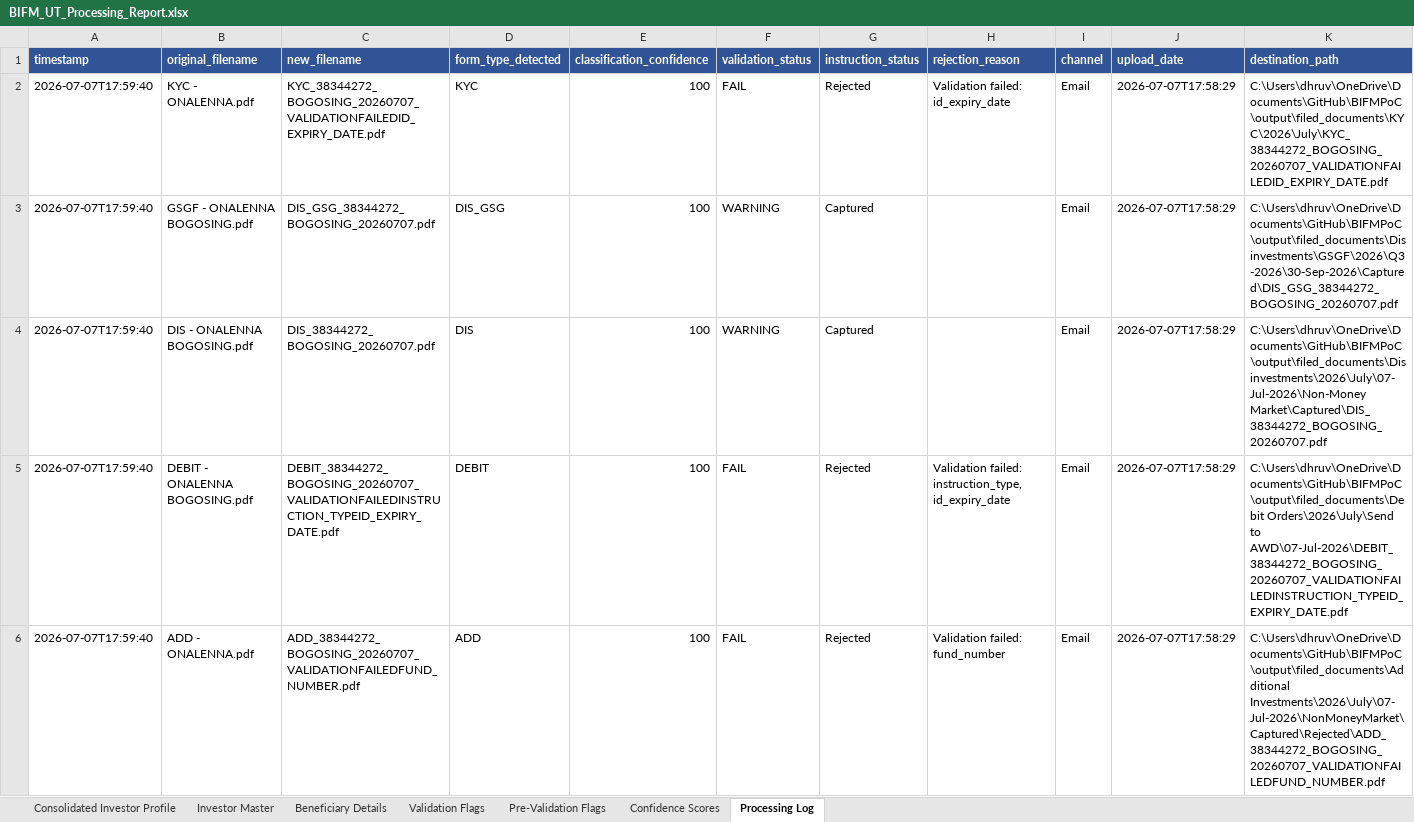
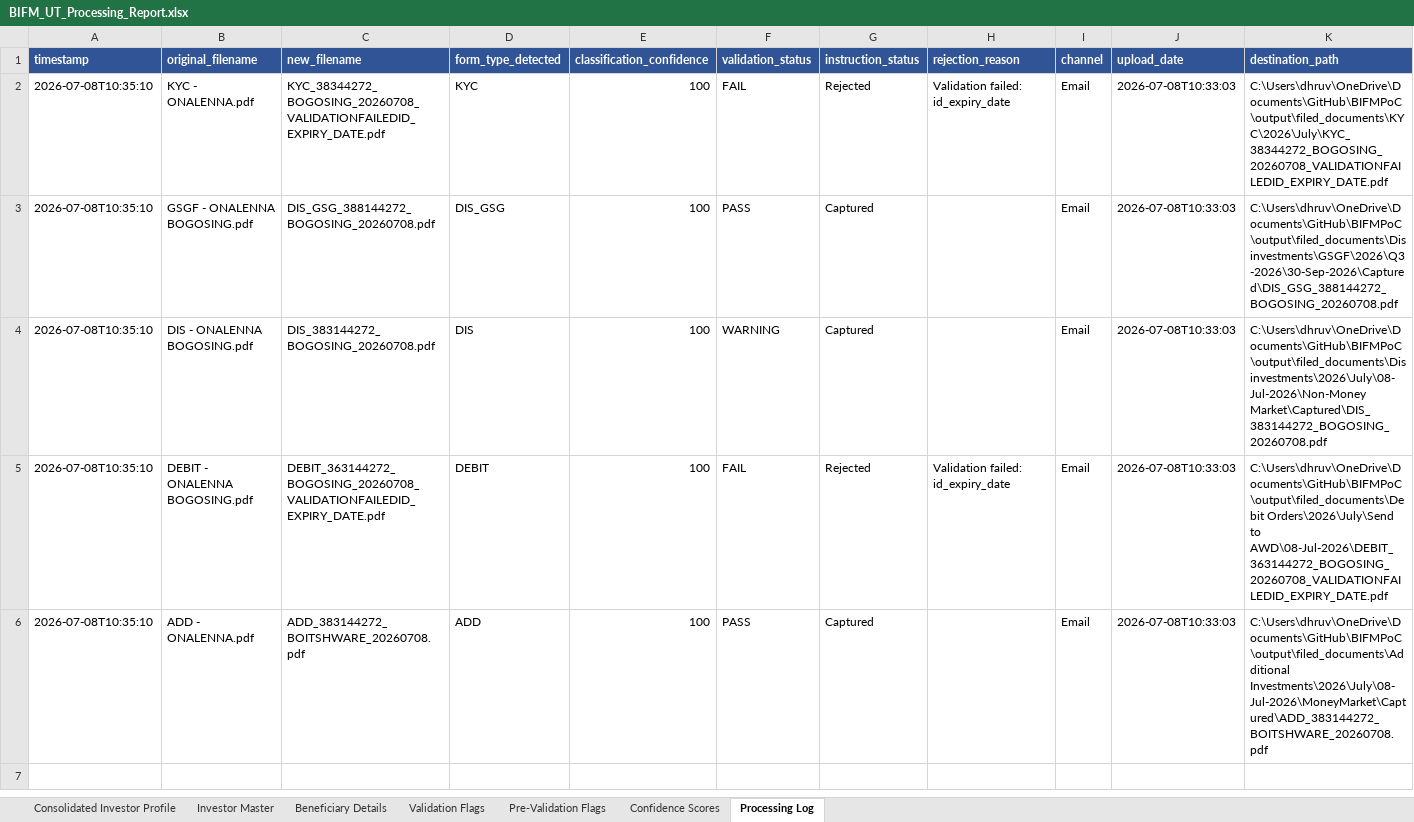
Before and after one commit to Dhruva-png/BIFMPoC, an Excel workbook: output/BIFM_UT_Processing_Report.xlsx, sheet Processing Log, drawn as a sheet; only a part is shown; values as stored, in another font and other column widths than the file's, no borders; the diff names each change by its address in the sheet, - before the commit and + after, or states it on an @@ line.

```diff
--- a/output/BIFM_UT_Processing_Report.xlsx (sheet Processing Log)
+++ b/output/BIFM_UT_Processing_Report.xlsx (sheet Processing Log)
-A2:A6 (timestamp): 2026-07-07T17:59:40
+A2:A6 (timestamp): 2026-07-08T10:35:10
-C2 (new_filename): KYC_38344272_BOGOSING_20260707_VALIDATIONFAILEDID_EXPIRY_DATE.pdf
+C2 (new_filename): KYC_38344272_BOGOSING_20260708_VALIDATIONFAILEDID_EXPIRY_DATE.pdf
-J2:J6 (upload_date): 2026-07-07T17:58:29
+J2:J6 (upload_date): 2026-07-08T10:33:03
-K2 (destination_path): C:\Users\dhruv\OneDrive\Documents\GitHub\BIFMPoC\output\filed_documents\KYC\2026\July\KYC_38344272_BOGOSING_20260707_VALIDATIONFAILEDID_EXPIRY_DATE.pdf
+K2 (destination_path): C:\Users\dhruv\OneDrive\Documents\GitHub\BIFMPoC\output\filed_documents\KYC\2026\July\KYC_38344272_BOGOSING_20260708_VALIDATIONFAILEDID_EXPIRY_DATE.pdf
-C3 (new_filename): DIS_GSG_38344272_BOGOSING_20260707.pdf
+C3 (new_filename): DIS_GSG_388144272_BOGOSING_20260708.pdf
-F3 (validation_status): WARNING
+F3 (validation_status): PASS
-K3 (destination_path): C:\Users\dhruv\OneDrive\Documents\GitHub\BIFMPoC\output\filed_documents\Disinvestments\GSGF\2026\Q3-2026\30-Sep-2026\Captured\DIS_GSG_38344272_BOGOSING_20260707.pdf
+K3 (destination_path): C:\Users\dhruv\OneDrive\Documents\GitHub\BIFMPoC\output\filed_documents\Disinvestments\GSGF\2026\Q3-2026\30-Sep-2026\Captured\DIS_GSG_388144272_BOGOSING_20260708.pdf
-C4 (new_filename): DIS_38344272_BOGOSING_20260707.pdf
+C4 (new_filename): DIS_383144272_BOGOSING_20260708.pdf
-K4 (destination_path): C:\Users\dhruv\OneDrive\Documents\GitHub\BIFMPoC\output\filed_documents\Disinvestments\2026\July\07-Jul-2026\Non-Money Market\Captured\DIS_38344272_BOGOSING_20260707.pdf
+K4 (destination_path): C:\Users\dhruv\OneDrive\Documents\GitHub\BIFMPoC\output\filed_documents\Disinvestments\2026\July\08-Jul-2026\Non-Money Market\Captured\DIS_383144272_BOGOSING_20260708.pdf
-C5 (new_filename): DEBIT_38344272_BOGOSING_20260707_VALIDATIONFAILEDINSTRUCTION_TYPEID_EXPIRY_DATE.pdf
+C5 (new_filename): DEBIT_363144272_BOGOSING_20260708_VALIDATIONFAILEDID_EXPIRY_DATE.pdf
-H5 (rejection_reason): Validation failed: instruction_type, id_expiry_date
+H5 (rejection_reason): Validation failed: id_expiry_date
-K5 (destination_path): …Orders\2026\July\Send to AWD\07-Jul-2026\DEBIT_38344272_BOGOSING_20260707_VALIDATIONFAILEDINSTRUCTION_TYPEID_EXPIRY_DATE.pdf
+K5 (destination_path): …Orders\2026\July\Send to AWD\08-Jul-2026\DEBIT_363144272_BOGOSING_20260708_VALIDATIONFAILEDID_EXPIRY_DATE.pdf
-C6 (new_filename): ADD_38344272_BOGOSING_20260707_VALIDATIONFAILEDFUND_NUMBER.pdf
+C6 (new_filename): ADD_383144272_BOITSHWARE_20260708.pdf
-F6 (validation_status): FAIL
+F6 (validation_status): PASS
-G6 (instruction_status): Rejected
+G6 (instruction_status): Captured
-H6 (rejection_reason): Validation failed: fund_number
+H6 (rejection_reason): (empty)
-K6 (destination_path): C:\Users\dhruv\OneDrive\Documents\GitHub\BIFMPoC\output\filed_documents\Additional Investments\2026\July\07-Jul-2026\NonMoneyMarket\Captured\Rejected\ADD_38344272_BOGOSING_20260707_VALIDATIONFAILEDFUND_NUMBER.pdf
+K6 (destination_path): C:\Users\dhruv\OneDrive\Documents\GitHub\BIFMPoC\output\filed_documents\Additional Investments\2026\July\08-Jul-2026\MoneyMarket\Captured\ADD_383144272_BOITSHWARE_20260708.pdf
```
Also changed, not shown: sheet Confidence Scores, sheet Investor Master, sheet Validation Flags, sheet Pre-Validation Flags, sheet Consolidated Investor Profile, 2 other files.
